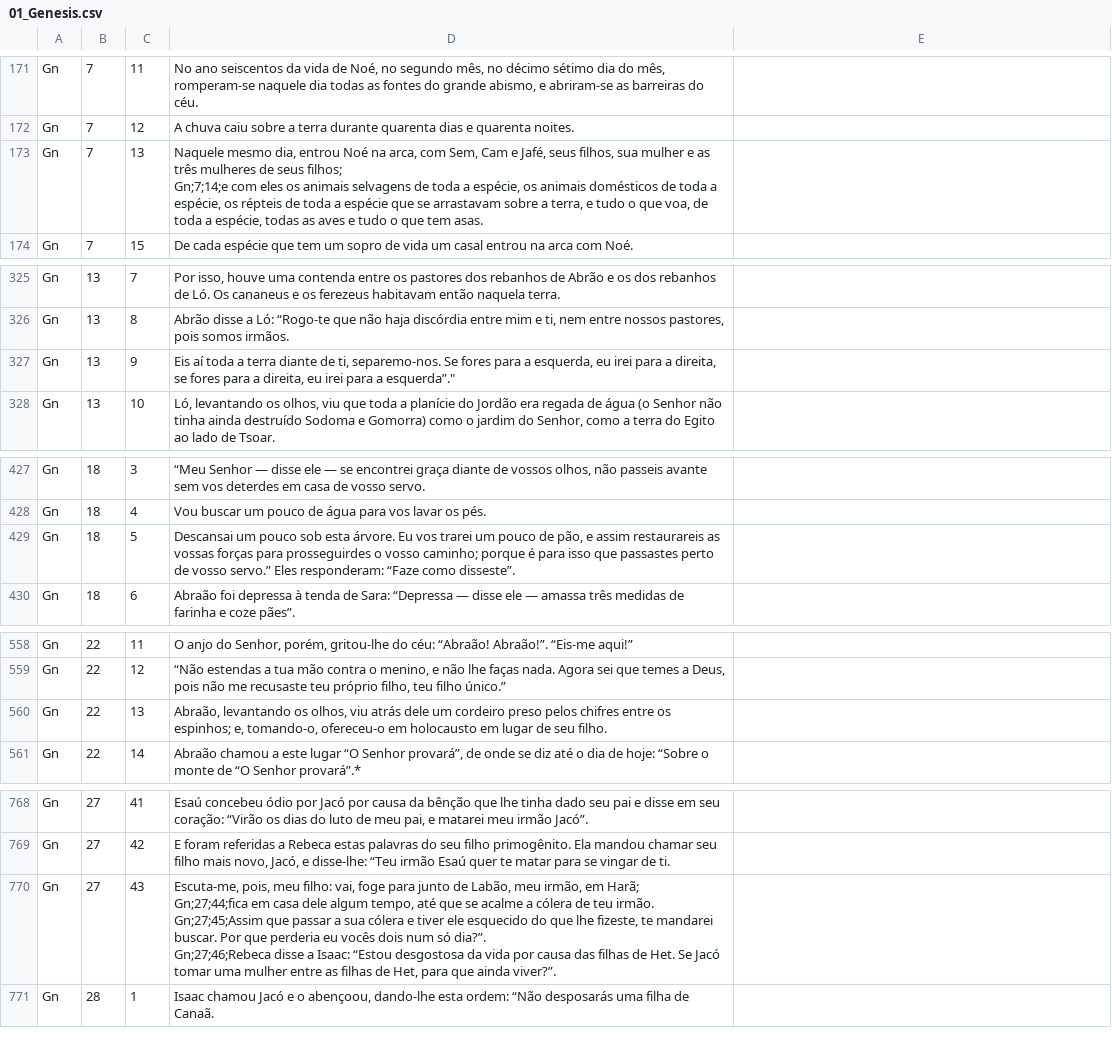
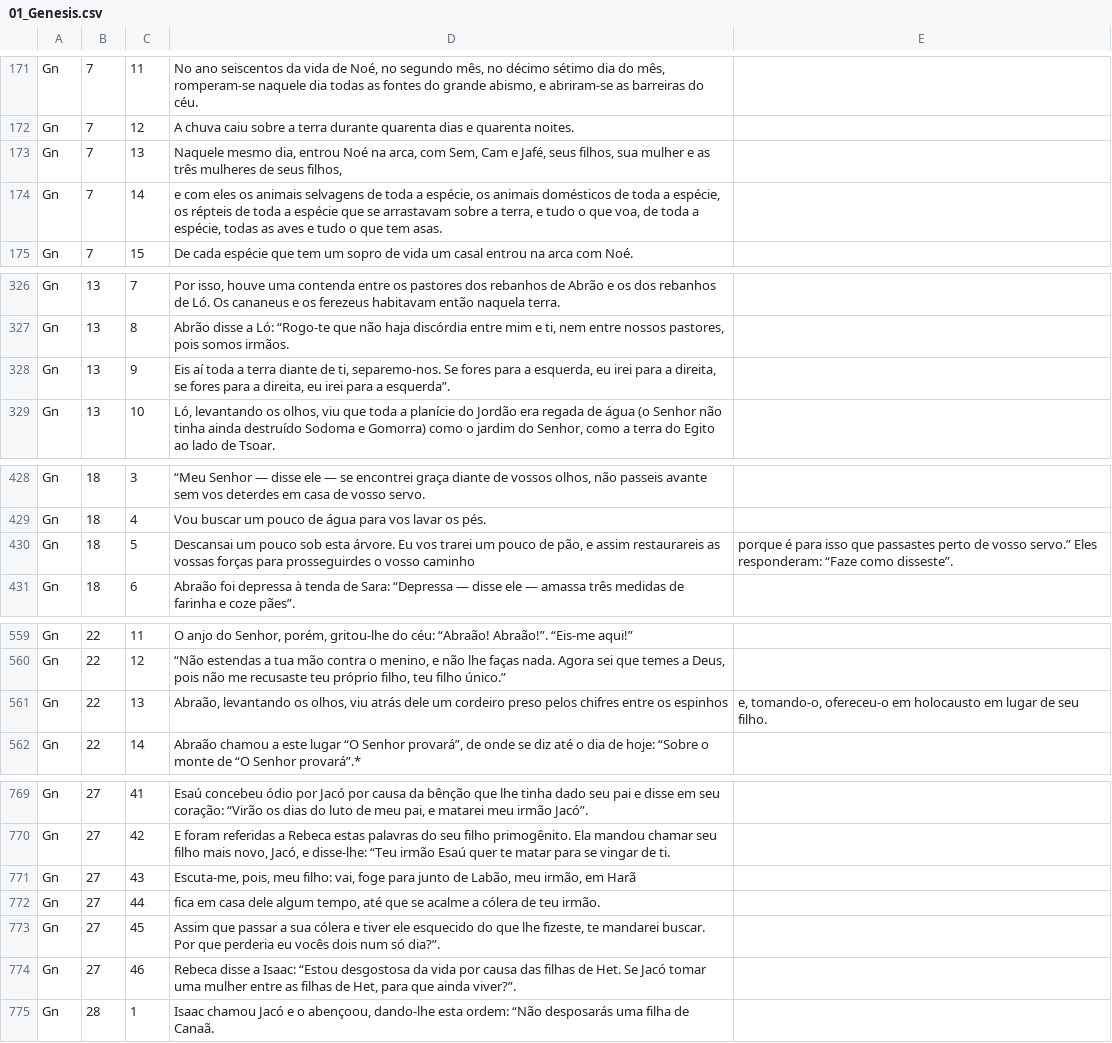
Before and after one commit to andrezaolive/Words_Holy_Scripture, a CSV file: Biblia/Antigo_Testamento/01_Genesis.csv, drawn as a sheet; only a part is shown, gaps mark what is left out; the diff covers the shown part only.

```diff
--- a/Biblia/Antigo_Testamento/01_Genesis.csv
+++ b/Biblia/Antigo_Testamento/01_Genesis.csv
@@ -172,4 +172,4 @@ Gn;7;11;No ano seiscentos da vida de Noé, no segundo mês, no décimo sétimo d
 Gn;7;12;A chuva caiu sobre a terra durante quarenta dias e quarenta noites.
-Gn;7;13;"Naquele mesmo dia, entrou Noé na arca, com Sem, Cam e Jafé, seus filhos, sua mulher e as três mulheres de seus filhos;
-Gn;7;14;e com eles os animais selvagens de toda a espécie, os animais domésticos de toda a espécie, os répteis de toda a espécie que se arrastavam sobre a terra, e tudo o que voa, de toda a espécie, todas as aves e tudo o que tem asas."
+Gn;7;13;Naquele mesmo dia, entrou Noé na arca, com Sem, Cam e Jafé, seus filhos, sua mulher e as três mulheres de seus filhos,
+Gn;7;14;e com eles os animais selvagens de toda a espécie, os animais domésticos de toda a espécie, os répteis de toda a espécie que se arrastavam sobre a terra, e tudo o que voa, de toda a espécie, todas as aves e tudo o que tem asas.
 Gn;7;15;De cada espécie que tem um sopro de vida um casal entrou na arca com Noé.
@@ -327,3 +327,3 @@ Gn;13;7;Por isso, houve uma contenda entre os pastores dos rebanhos de Abrão e
 Gn;13;8;Abrão disse a Ló: “Rogo-te que não haja discórdia entre mim e ti, nem entre nossos pastores, pois somos irmãos.
-Gn;13;9;Eis aí toda a terra diante de ti, separemo-nos. Se fores para a esquerda, eu irei para a direita, se fores para a direita, eu irei para a esquerda”."
+Gn;13;9;Eis aí toda a terra diante de ti, separemo-nos. Se fores para a esquerda, eu irei para a direita, se fores para a direita, eu irei para a esquerda”.
 Gn;13;10;Ló, levantando os olhos, viu que toda a planície do Jordão era regada de água (o Senhor não tinha ainda destruído Sodoma e Gomorra) como o jardim do Senhor, como a terra do Egito ao lado de Tsoar.
@@ -429,3 +429,3 @@ Gn;18;3;“Meu Senhor — disse ele — se encontrei graça diante de vossos olh
 Gn;18;4;Vou buscar um pouco de água para vos lavar os pés.
-Gn;18;5;"Descansai um pouco sob esta árvore. Eu vos trarei um pouco de pão, e assim restaurareis as vossas forças para prosseguirdes o vosso caminho; porque é para isso que passastes perto de vosso servo.” Eles responderam: “Faze como disseste”."
+Gn;18;5;Descansai um pouco sob esta árvore. Eu vos trarei um pouco de pão, e assim restaurareis as vossas forças para prosseguirdes o vosso caminho; porque é para isso que passastes perto de vosso servo.” Eles responderam: “Faze como disseste”.
 Gn;18;6;Abraão foi depressa à tenda de Sara: “Depressa — disse ele — amassa três medidas de farinha e coze pães”.
@@ -560,3 +560,3 @@ Gn;22;11;O anjo do Senhor, porém, gritou-lhe do céu: “Abraão! Abraão!”.
 Gn;22;12;“Não estendas a tua mão contra o menino, e não lhe faças nada. Agora sei que temes a Deus, pois não me recusaste teu próprio filho, teu filho único.”
-Gn;22;13;"Abraão, levantando os olhos, viu atrás dele um cordeiro preso pelos chifres entre os espinhos; e, tomando-o, ofereceu-o em holocausto em lugar de seu filho."
+Gn;22;13;Abraão, levantando os olhos, viu atrás dele um cordeiro preso pelos chifres entre os espinhos; e, tomando-o, ofereceu-o em holocausto em lugar de seu filho.
 Gn;22;14;Abraão chamou a este lugar “O Senhor provará”, de onde se diz até o dia de hoje: “Sobre o monte de “O Senhor provará”.*
@@ -770,6 +770,6 @@ Gn;27;41;Esaú concebeu ódio por Jacó por causa da bênção que lhe tinha dad
 Gn;27;42;E foram referidas a Rebeca estas palavras do seu filho primogênito. Ela mandou chamar seu filho mais novo, Jacó, e disse-lhe: “Teu irmão Esaú quer te matar para se vingar de ti.
-Gn;27;43;"Escuta-me, pois, meu filho: vai, foge para junto de Labão, meu irmão, em Harã;
-Gn;27;44;fica em casa dele algum tempo, até que se acalme a cólera de teu irmão.
-Gn;27;45;Assim que passar a sua cólera e tiver ele esquecido do que lhe fizeste, te mandarei buscar. Por que perderia eu vocês dois num só dia?”.
-Gn;27;46;"Rebeca disse a Isaac: “Estou desgostosa da vida por causa das filhas de Het. Se Jacó tomar uma mulher entre as filhas de Het, para que ainda viver?”.
+Gn;27;43;Escuta-me, pois, meu filho: vai, foge para junto de Labão, meu irmão, em Harã;
+Gn;27;44;fica em casa dele algum tempo, até que se acalme a cólera de teu irmão.
+Gn;27;45;Assim que passar a sua cólera e tiver ele esquecido do que lhe fizeste, te mandarei buscar. Por que perderia eu vocês dois num só dia?”.
+Gn;27;46;Rebeca disse a Isaac: “Estou desgostosa da vida por causa das filhas de Het. Se Jacó tomar uma mulher entre as filhas de Het, para que ainda viver?”.
 Gn;28;1;Isaac chamou Jacó e o abençoou, dando-lhe esta ordem: “Não desposarás uma filha de Canaã.
```
Also changed, not shown: 7 edited cells elsewhere in this file, Biblia/Antigo_Testamento/02_Exodo.csv, Biblia/Antigo_Testamento/03_Levitico.csv, 5 other files.
